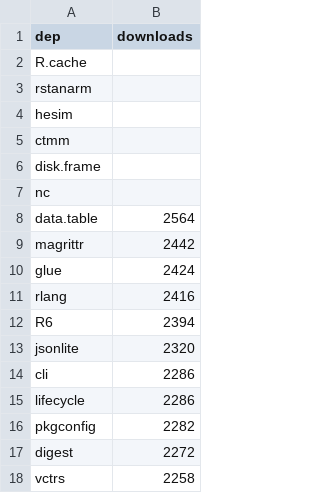
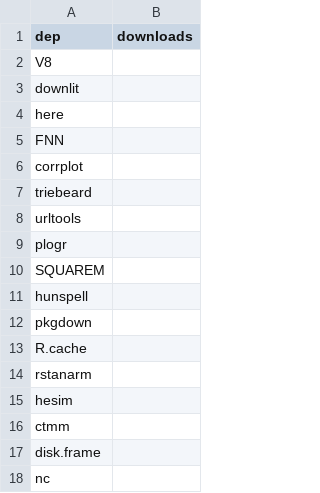
Before and after one commit to tdhock/data.table-revdeps, a CSV file: popular_deps.csv, drawn as a sheet; only a part is shown; the shorter side is filled out with more unchanged rows.

Commit message:
add some deps

```diff
--- a/popular_deps.csv
+++ b/popular_deps.csv
@@ -1,2 +1,13 @@
 dep,downloads
+V8,
+downlit,
+here,
+FNN,
+corrplot,
+triebeard,
+urltools,
+plogr,
+SQUAREM,
+hunspell,
+pkgdown,
 R.cache,
```
